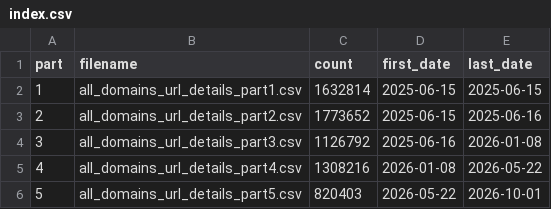
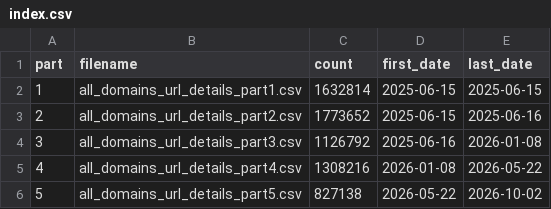
Before and after one commit to wanghaisheng/parse-sitemap-of-itcho, a CSV file: results/index.csv, drawn as a sheet.

```diff
--- a/results/index.csv
+++ b/results/index.csv
@@ -5,2 +5,2 @@ part,filename,count,first_date,last_date
 4,all_domains_url_details_part4.csv,1308216,2026-01-08,2026-05-22
-5,all_domains_url_details_part5.csv,820403,2026-05-22,2026-10-01
+5,all_domains_url_details_part5.csv,827138,2026-05-22,2026-10-02
```
Also changed, not shown: results/daily_url_stats.csv, 1 other file.
